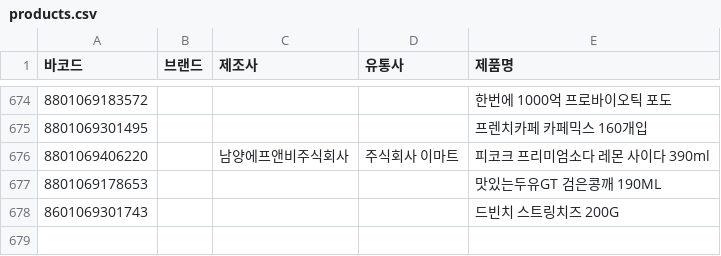
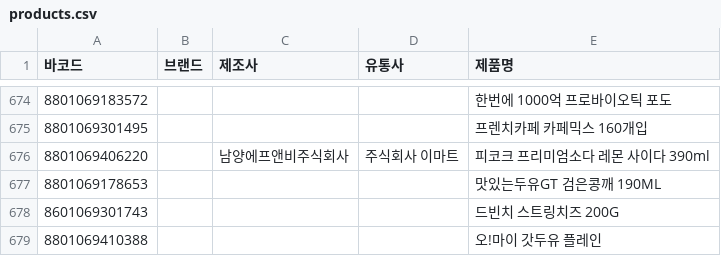
Before and after one commit to NullFull/isnamyang, a CSV file: backend/data/products.csv, drawn as a sheet; only a part is shown, gaps mark what is left out; the diff names each change by its address in the sheet, - before the commit and + after, or states it on an @@ line.

Commit message:
Update products.csv

```diff
--- a/backend/data/products.csv
+++ b/backend/data/products.csv
+row 679: 8801069410388 |  |  |  | 오!마이 갓두유 플레인
```
